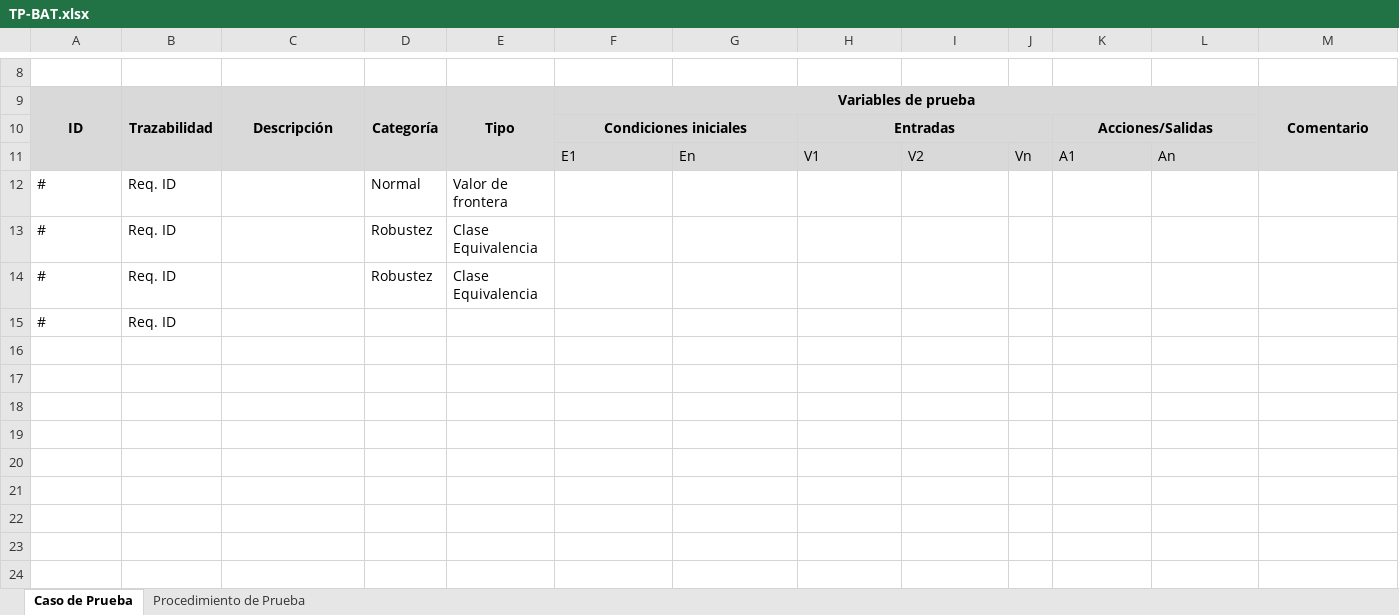
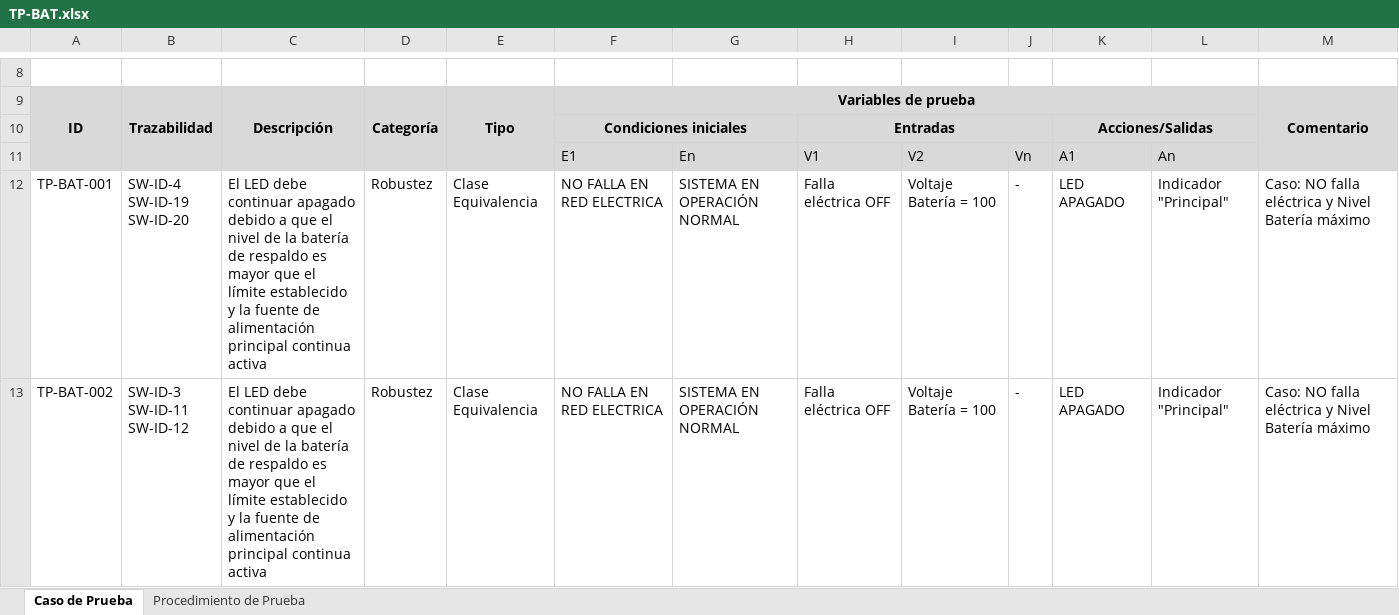
Before and after one commit to VictorSanchezAlpizar/Repo_SSH, an Excel workbook: Docs/Tarea5-6/TP-BAT.xlsx, sheet Caso de Prueba, drawn as a sheet; only a part is shown, gaps mark what is left out; values as stored, in another font and other column widths than the file's, no borders; removed rows and columns are numbered as before the commit, all else as after; ↵ is a line break in a cell; the diff covers the shown part only; the diff names each change by its address in the sheet, - before the commit and + after, or states it on an @@ line.

Commit message:
Updating TP for PS (ready)

```diff
--- a/Docs/Tarea5-6/TP-BAT.xlsx (sheet Caso de Prueba)
+++ b/Docs/Tarea5-6/TP-BAT.xlsx (sheet Caso de Prueba)
-row 12: # | Req. ID |  | Normal | Valor de frontera
-row 13: # | Req. ID |  | Robustez | Clase Equivalencia
-row 14: # | Req. ID |  | Robustez | Clase Equivalencia
-row 15: # | Req. ID
+row 12: TP-BAT-001 | SW-ID-4 ↵ SW-ID-19 ↵ SW-ID-20 | El LED debe continuar apagado debido a que el nivel de la batería de respaldo es mayor que el límite establecido y la fuente de alimentación principal continua activa | Robustez | Clase Equivalencia | NO FALLA EN RED ELECTRICA | SISTEMA EN OPERACIÓN NORMAL | Falla eléctrica OFF | Voltaje Batería = 100 | - | LED APAGADO | Indicador "Principal" | Caso: NO falla eléctrica y Nivel Batería máximo
+row 13: TP-BAT-002 | SW-ID-3 ↵ SW-ID-11 ↵ SW-ID-12 | El LED debe continuar apagado debido a que el nivel de la batería de respaldo es mayor que el límite establecido y la fuente de alimentación principal continua activa | Robustez | Clase Equivalencia | NO FALLA EN RED ELECTRICA | SISTEMA EN OPERACIÓN NORMAL | Falla eléctrica OFF | Voltaje Batería = 100 | - | LED APAGADO | Indicador "Principal" | Caso: NO falla eléctrica y Nivel Batería máximo
```
Also changed, not shown: 26 added rows elsewhere in this sheet, sheet Procedimiento de Prueba.
